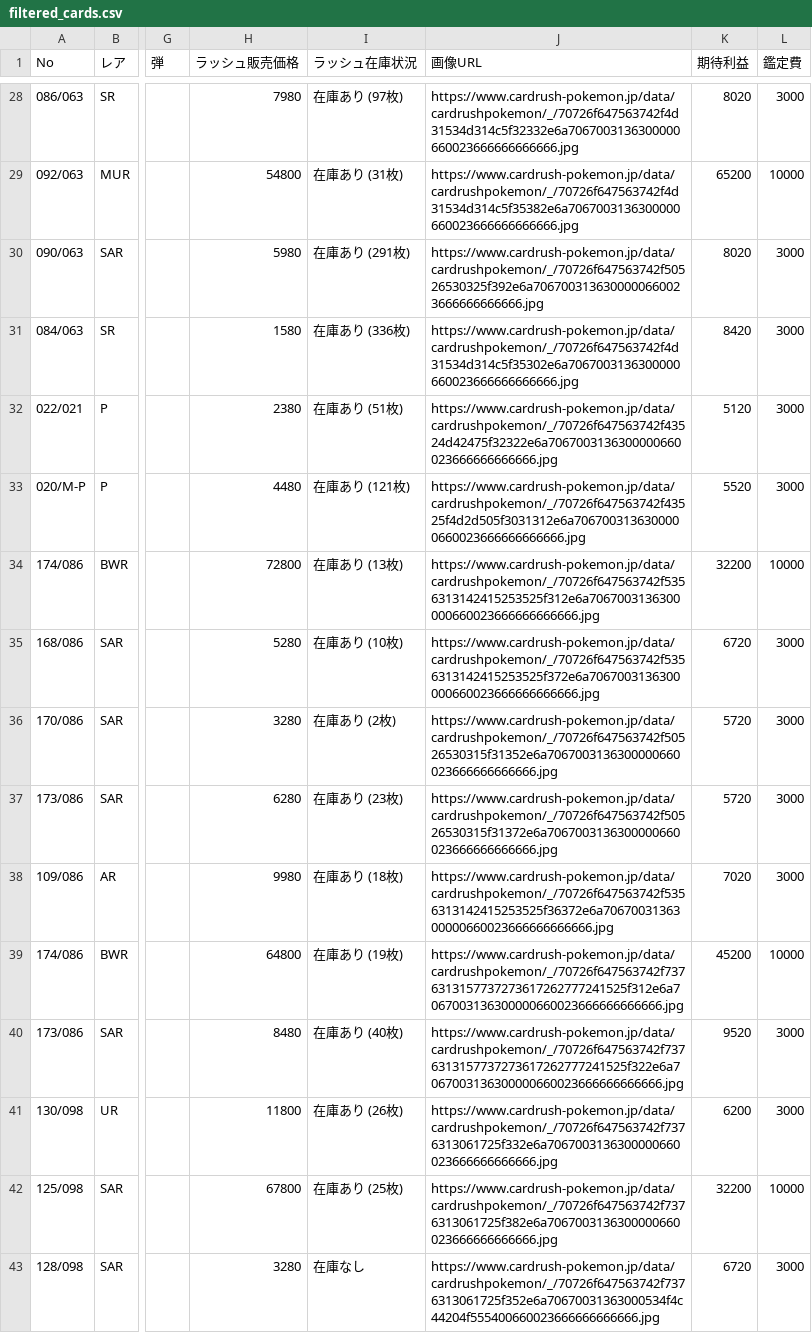
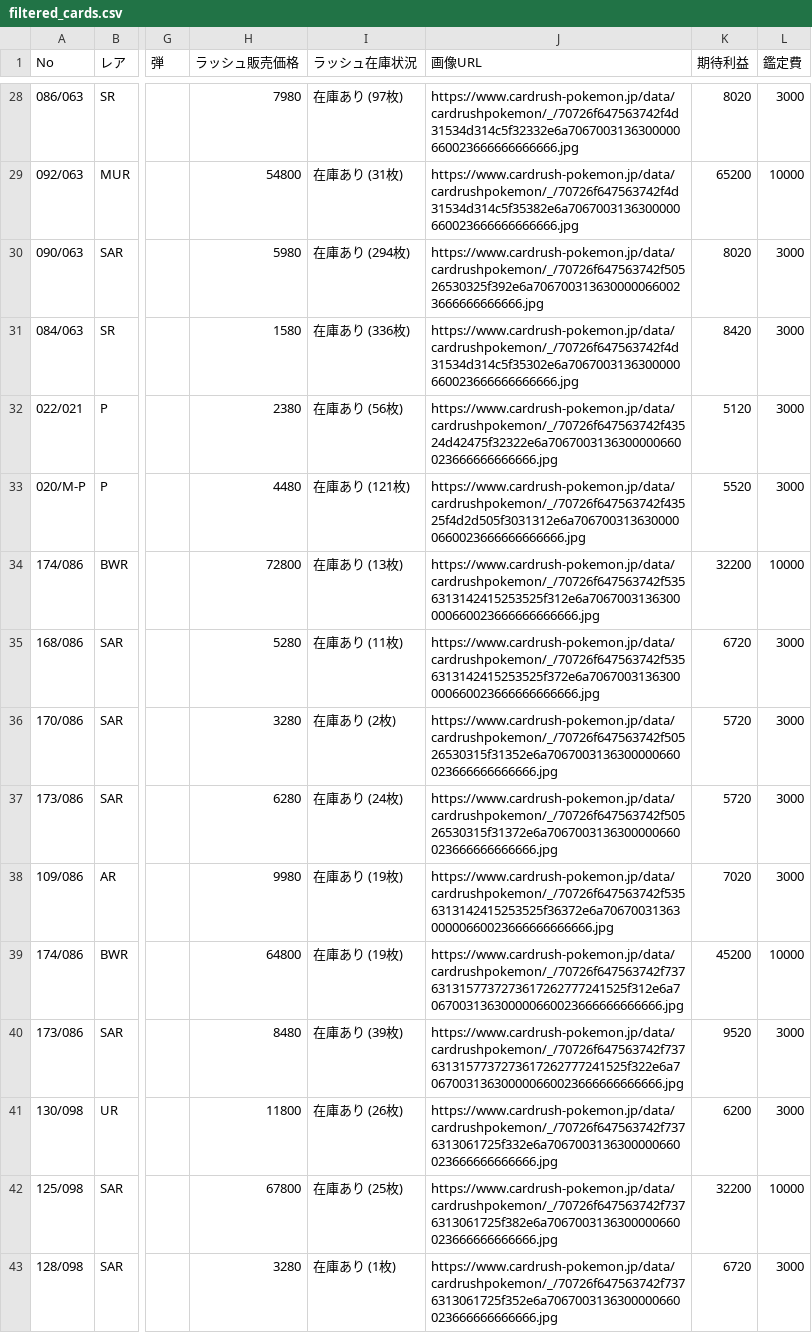
Before and after one commit to yousunafu/POKE-PSA10, a CSV file: filtered_cards.csv, drawn as a sheet; only a part is shown, gaps mark what is left out; the diff covers the shown part only; the diff names each change by its address in the sheet, - before the commit and + after, or states it on an @@ line.

```diff
--- a/filtered_cards.csv
+++ b/filtered_cards.csv
-I30 (ラッシュ在庫状況): 在庫あり (291枚)
+I30 (ラッシュ在庫状況): 在庫あり (294枚)
-I32 (ラッシュ在庫状況): 在庫あり (51枚)
+I32 (ラッシュ在庫状況): 在庫あり (56枚)
-I35 (ラッシュ在庫状況): 在庫あり (10枚)
+I35 (ラッシュ在庫状況): 在庫あり (11枚)
-I37 (ラッシュ在庫状況): 在庫あり (23枚)
+I37 (ラッシュ在庫状況): 在庫あり (24枚)
-I38 (ラッシュ在庫状況): 在庫あり (18枚)
+I38 (ラッシュ在庫状況): 在庫あり (19枚)
-I40 (ラッシュ在庫状況): 在庫あり (40枚)
+I40 (ラッシュ在庫状況): 在庫あり (39枚)
-I43 (ラッシュ在庫状況): 在庫なし
+I43 (ラッシュ在庫状況): 在庫あり (1枚)
-J43 (画像URL): https://www.cardrush-pokemon.jp/data/cardrushpokemon/_/70726f647563742f7376313061725f352e6a70670031363000534f4c44204f555400660023666666666666.jpg
+J43 (画像URL): https://www.cardrush-pokemon.jp/data/cardrushpokemon/_/70726f647563742f7376313061725f352e6a7067003136300000660023666666666666.jpg
```
Also changed, not shown: 132 edited cells elsewhere in this file, merged_card_data.csv.
